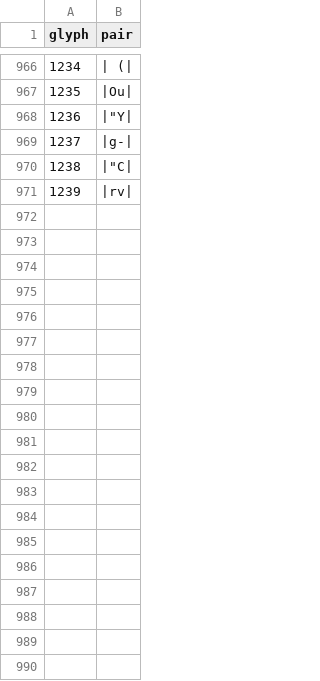
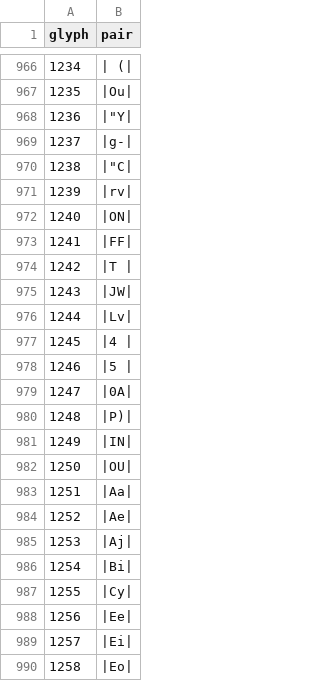
Before and after one commit to kactusken/Super-Wrestle-Angels-English, a TSV file: translation/work/glyph_pairs.tsv, drawn as a sheet; only a part is shown, gaps mark what is left out; the diff covers the shown part only.

```diff
--- a/translation/work/glyph_pairs.tsv
+++ b/translation/work/glyph_pairs.tsv
@@ -971 +971,20 @@ glyph	pair
 1239	|rv|
+1240	|ON|
+1241	|FF|
+1242	|T |
+1243	|JW|
+1244	|Lv|
+1245	|4 |
+1246	|5 |
+1247	|0A|
+1248	|P)|
+1249	|IN|
+1250	|OU|
+1251	|Aa|
+1252	|Ae|
+1253	|Aj|
+1254	|Bi|
+1255	|Cy|
+1256	|Ee|
+1257	|Ei|
+1258	|Eo|
```
Also changed, not shown: 36 added rows elsewhere in this file, translation/text/finish8.csv, translation/text/moves8.csv, 14 other files.
